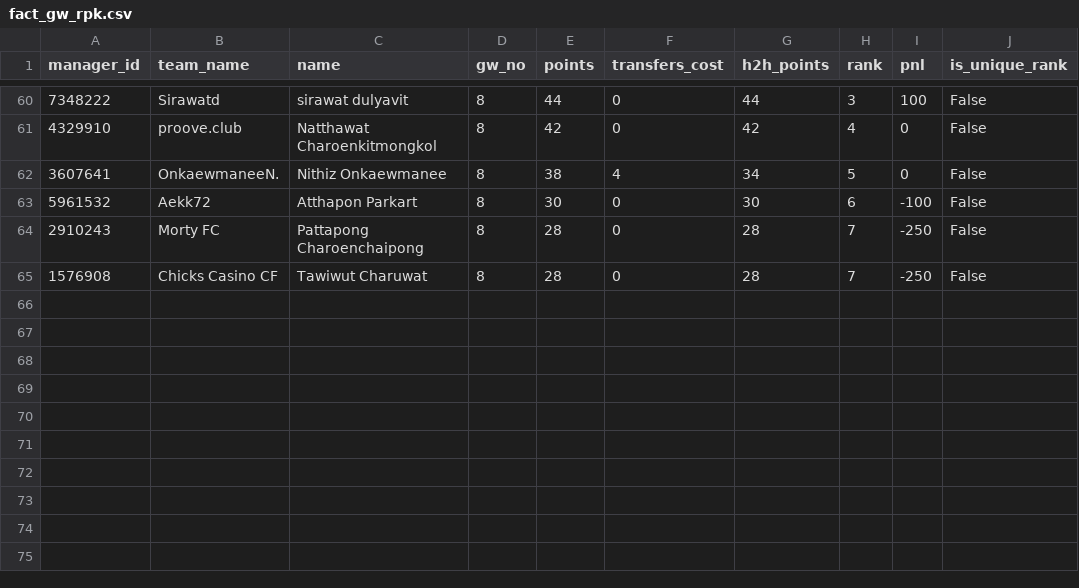
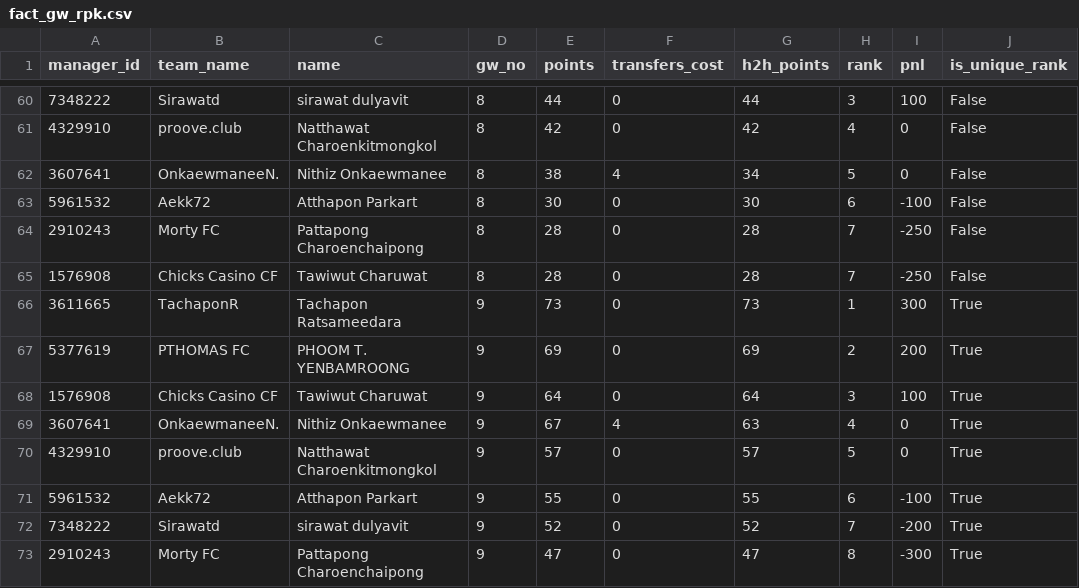
Before and after one commit to tawiwut-cha/fpl-analytics, a CSV file: data/2024-2025/fact_gw_rpk.csv, drawn as a sheet; only a part is shown, gaps mark what is left out.

```diff
--- a/data/2024-2025/fact_gw_rpk.csv
+++ b/data/2024-2025/fact_gw_rpk.csv
@@ -65 +65,9 @@ manager_id,team_name,name,gw_no,points,transfers_cost,h2h_points,rank,pnl,is_uni
 1576908,Chicks Casino CF,Tawiwut Charuwat,8,28,0,28,7,-250,False
+3611665,TachaponR,Tachapon Ratsameedara,9,73,0,73,1,300,True
+5377619,PTHOMAS FC,PHOOM T. YENBAMROONG,9,69,0,69,2,200,True
+1576908,Chicks Casino CF,Tawiwut Charuwat,9,64,0,64,3,100,True
+3607641,OnkaewmaneeN.,Nithiz Onkaewmanee,9,67,4,63,4,0,True
+4329910,proove.club,Natthawat Charoenkitmongkol,9,57,0,57,5,0,True
+5961532,Aekk72,Atthapon Parkart,9,55,0,55,6,-100,True
+7348222,Sirawatd,sirawat dulyavit,9,52,0,52,7,-200,True
+2910243,Morty FC,Pattapong Charoenchaipong,9,47,0,47,8,-300,True
```
Also changed, not shown: data/2024-2025/fact_gw_ifc.csv, data/2024-2025/fact_gw_rbsc.csv.
